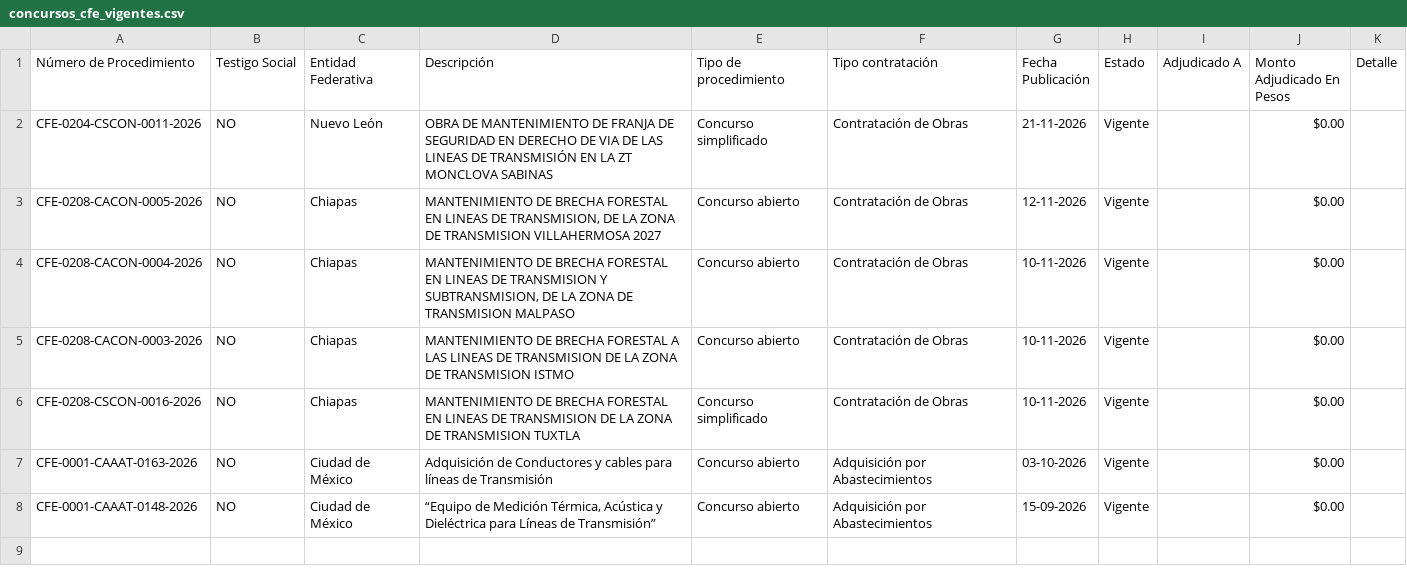
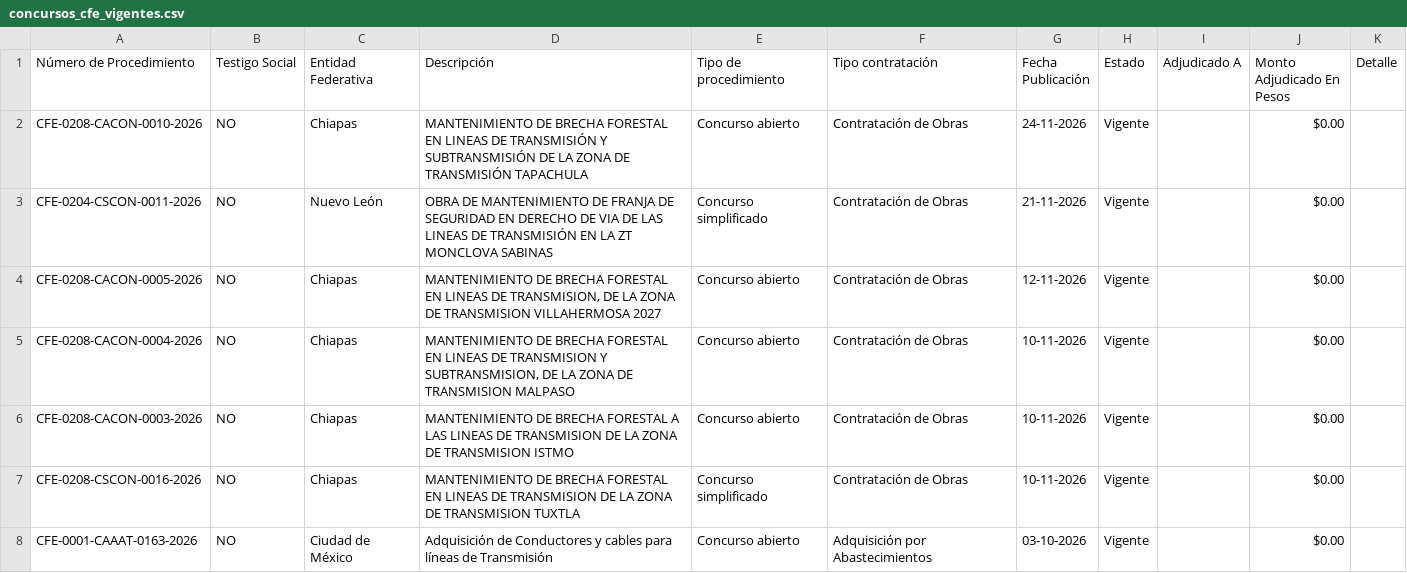
Before and after one commit to williammejiaperez/monitor-wmp, a CSV file: concursos_cfe_vigentes.csv, drawn as a sheet; removed rows and columns are numbered as before the commit, all else as after; the diff names each change by its address in the sheet, - before the commit and + after, or states it on an @@ line.

```diff
--- a/concursos_cfe_vigentes.csv
+++ b/concursos_cfe_vigentes.csv
+row 2: CFE-0208-CACON-0010-2026 | NO | Chiapas | MANTENIMIENTO DE BRECHA FORESTAL EN LINEAS DE TRANSMISIÓN Y SUBTRANSMISIÓN DE LA ZONA DE TRANSMISIÓN TAPACHULA | Concurso abierto | Contratación de Obras | 24-11-2026 | Vigente |  | $0.00
-row 8: CFE-0001-CAAAT-0148-2026 | NO | Ciudad de México | “Equipo de Medición Térmica, Acústica y Dieléctrica para Líneas de Transmisión” | Concurso abierto | Adquisición por Abastecimientos | 15-09-2026 | Vigente |  | $0.00
```
